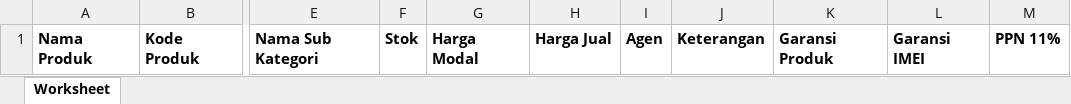
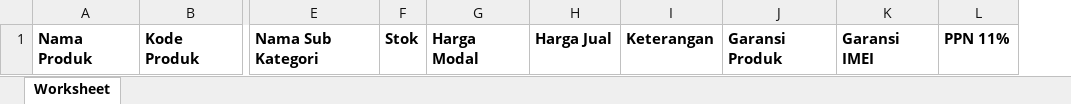
Before and after one commit to khaidir09/saraba-bisa, an Excel workbook: storage/app/public/assets/format_produk.xlsx, sheet Worksheet, drawn as a sheet; only a part is shown, gaps mark what is left out; values as stored, in another font and other column widths than the file's, no borders; the diff names each change by its address in the sheet, - before the commit and + after, or states it on an @@ line.

Commit message:
hapus field supplier pada produk

```diff
--- a/storage/app/public/assets/format_produk.xlsx (sheet Worksheet)
+++ b/storage/app/public/assets/format_produk.xlsx (sheet Worksheet)
-column I, row 1: Agen
```
Also changed, not shown: 23 other files.
